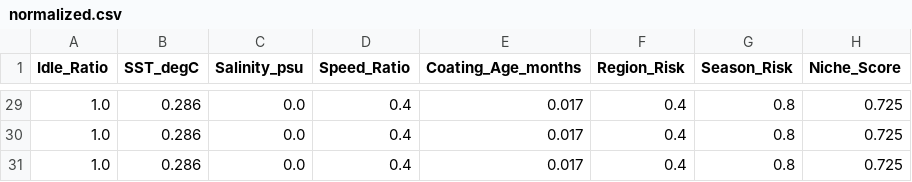
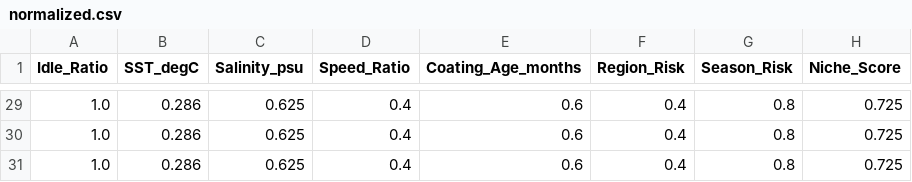
Before and after one commit to ROHITJAIND-6s/Zeroqu-FEI-Python-Implementation, a CSV file: Output_Data/normalized.csv, drawn as a sheet; only a part is shown, gaps mark what is left out; the diff covers the shown part only.

```diff
--- a/Output_Data/normalized.csv
+++ b/Output_Data/normalized.csv
@@ -29,3 +29,3 @@ Idle_Ratio,SST_degC,Salinity_psu,Speed_Ratio,Coating_Age_months,Region_Risk,Seas
-1.0,0.286,0.0,0.4,0.017,0.4,0.8,0.725
-1.0,0.286,0.0,0.4,0.017,0.4,0.8,0.725
-1.0,0.286,0.0,0.4,0.017,0.4,0.8,0.725
+1.0,0.286,0.625,0.4,0.6,0.4,0.8,0.725
+1.0,0.286,0.625,0.4,0.6,0.4,0.8,0.725
+1.0,0.286,0.625,0.4,0.6,0.4,0.8,0.725
```
Also changed, not shown: 54 edited cells elsewhere in this file, Input_Data/data.csv, Output_Data/FEI.csv, 10 other files.
